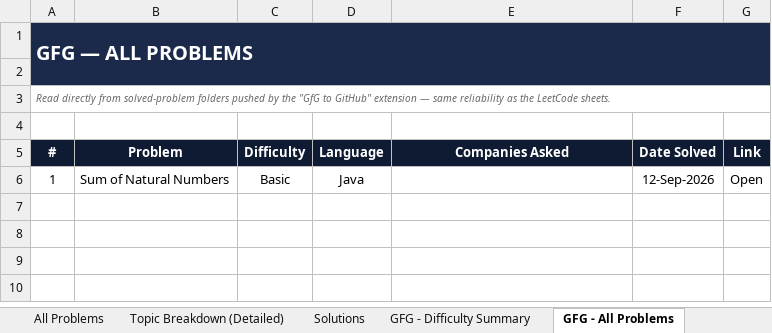
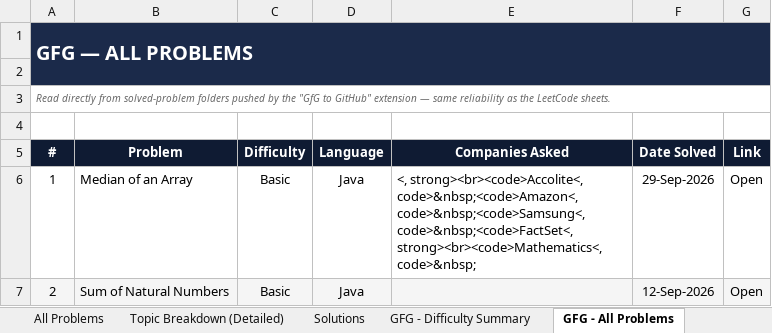
Before and after one commit to jaganathan-v/LeetCode_solutions, an Excel workbook: reports/LeetCode_Analytics.xlsx, sheet GFG - All Problems, drawn as a sheet; values as stored, in another font and other column widths than the file's, no borders; the diff names each change by its address in the sheet, - before the commit and + after, or states it on an @@ line.

```diff
--- a/reports/LeetCode_Analytics.xlsx (sheet GFG - All Problems)
+++ b/reports/LeetCode_Analytics.xlsx (sheet GFG - All Problems)
-B6 (Problem): Sum of Natural Numbers
+B6 (Problem): Median of an Array
-E6 (Companies Asked): (empty)
+E6 (Companies Asked): <, strong><br><code>Accolite<, code>&nbsp;<code>Amazon<, code>&nbsp;<code>Samsung<, code>&nbsp;<code>FactSet<, strong><br><code>Mathematics<, code>&nbsp;
-F6 (Date Solved): 12-Sep-2026
+F6 (Date Solved): 29-Sep-2026
+row 7: 2 | Sum of Natural Numbers | Basic | Java |  | 12-Sep-2026 | Open
```
Also changed, not shown: sheet GFG - Top Companies, sheet GFG - Solutions, sheet Cross-Platform Summary, sheet GFG - Difficulty Summary.
